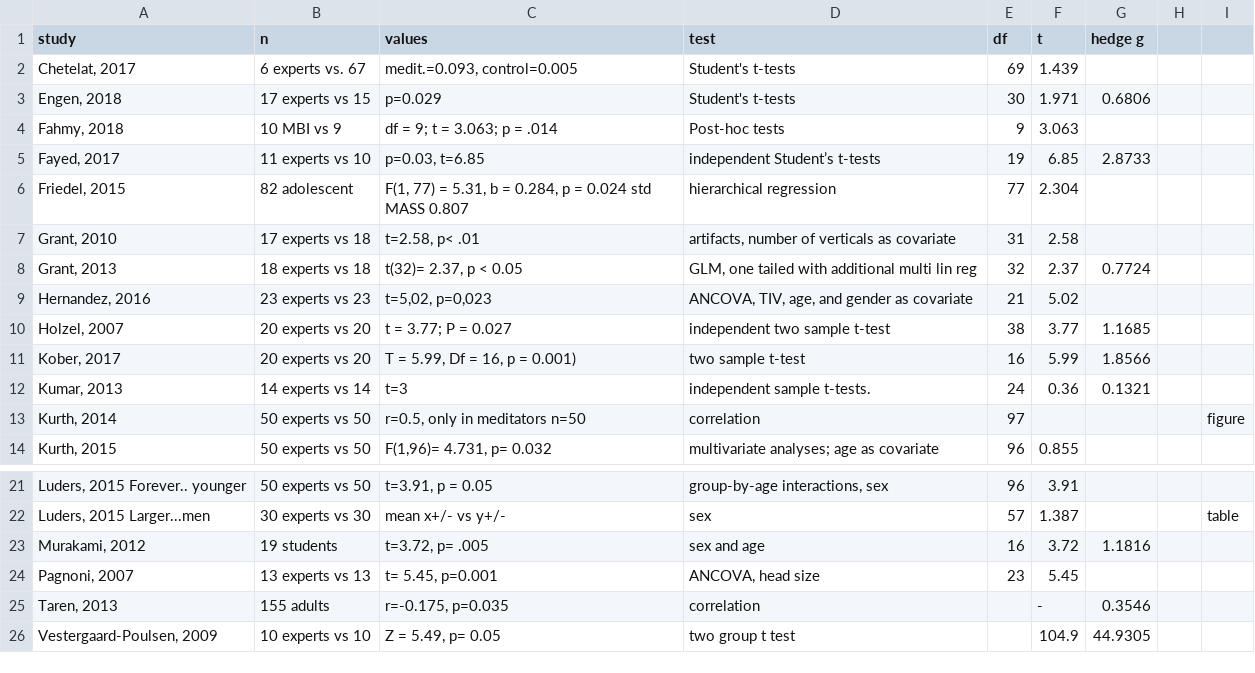
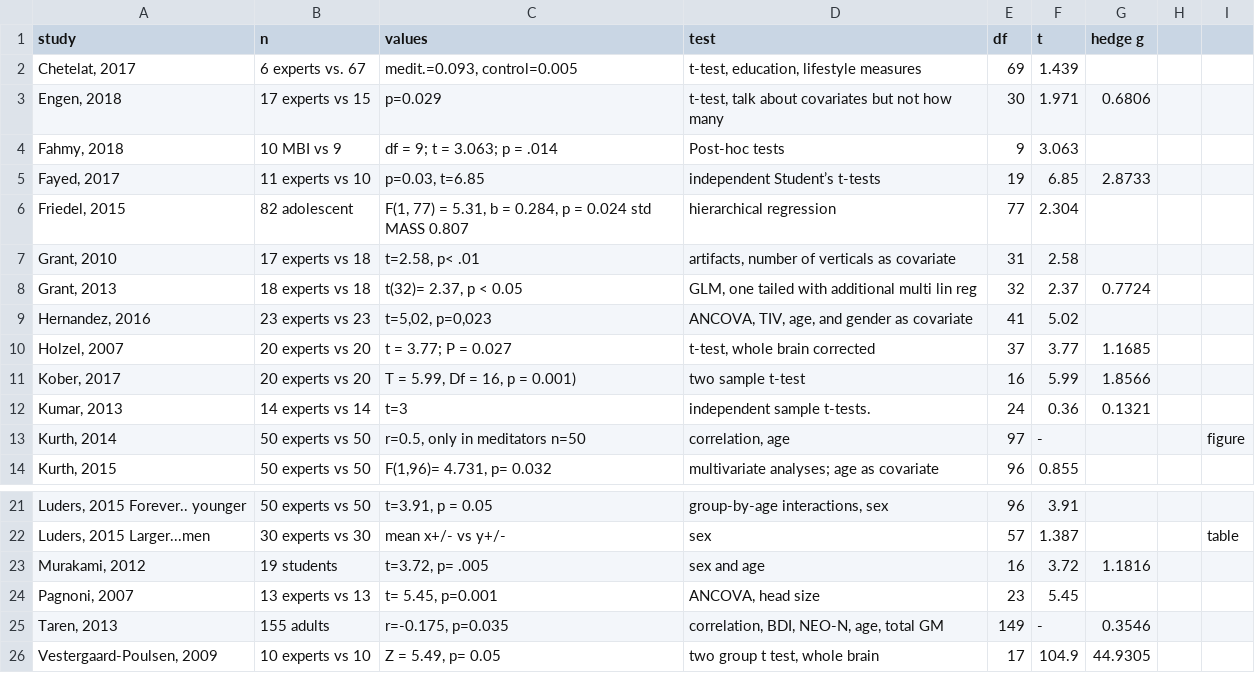
Before and after one commit to CPernet/meta_meditation, a CSV file: meta_analysis1.csv, drawn as a sheet; only a part is shown, gaps mark what is left out; the diff names each change by its address in the sheet, - before the commit and + after, or states it on an @@ line.

Commit message:
added df and covariates

```diff
--- a/meta_analysis1.csv
+++ b/meta_analysis1.csv
-D2 (test): Student's t-tests
+D2 (test): t-test, education, lifestyle measures
-D3 (test): Student's t-tests
+D3 (test): t-test, talk about covariates but not how many
-E9 (df): 21
+E9 (df): 41
-D10 (test): independent two sample t-test
+D10 (test): t-test, whole brain corrected
-E10 (df): 38
+E10 (df): 37
-D13 (test): correlation
+D13 (test): correlation, age
-F13 (t): (empty)
+F13 (t): -
-D25 (test): correlation
+D25 (test): correlation, BDI, NEO-N, age, total GM
-E25 (df): (empty)
+E25 (df): 149
-D26 (test): two group t test
+D26 (test): two group t test, whole brain
-E26 (df): (empty)
+E26 (df): 17
```
